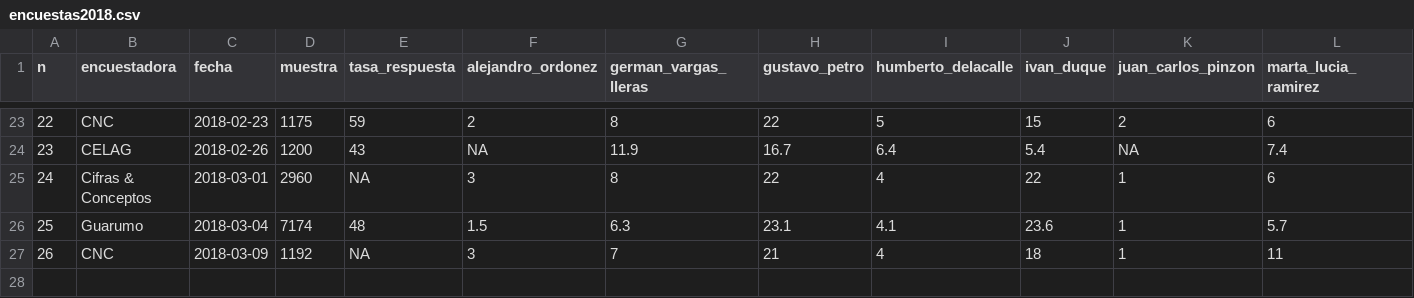
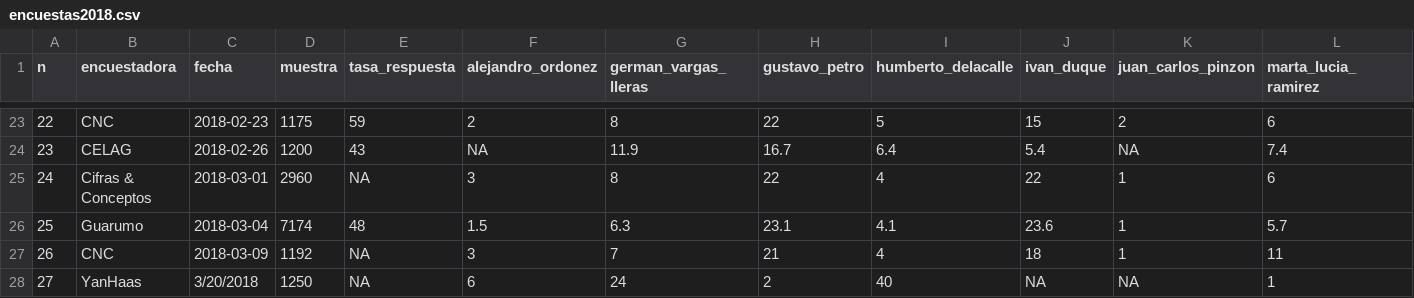
Before and after one commit to nelsonamayad/Elecciones-presidenciales-2018, a CSV file: Elecciones 2018/encuestas2018.csv, drawn as a sheet; only a part is shown, gaps mark what is left out; rows hold the shown columns only; the diff names each change by its address in the sheet, - before the commit and + after, or states it on an @@ line.

Commit message:
Actualizado 03-20-2018

```diff
--- a/Elecciones 2018/encuestas2018.csv
+++ b/Elecciones 2018/encuestas2018.csv
+row 28: 27 | YanHaas | 3/20/2018 | 1250 | NA | 6 | 24 | 2 | 40 | NA | NA | 1
```
